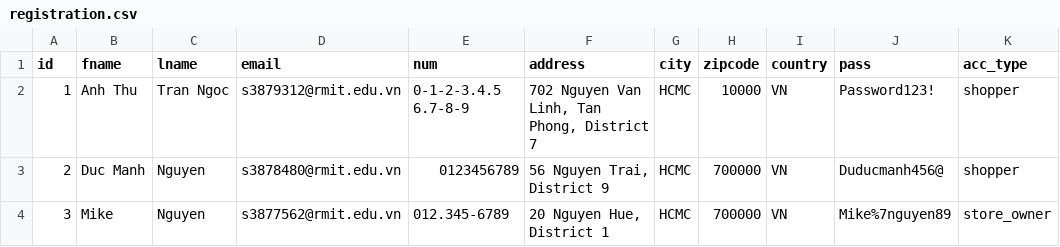
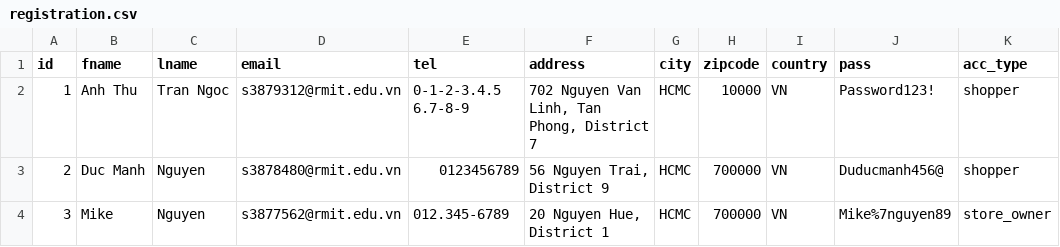
Before and after one commit to kuri-team/yabe-mall, a CSV file: private/database/registration.csv, drawn as a sheet; only a part is shown; the diff names each change by its address in the sheet, - before the commit and + after, or states it on an @@ line.

Commit message:
changed num -> tel header

```diff
--- a/private/database/registration.csv
+++ b/private/database/registration.csv
-E1: num
+E1: tel
```
